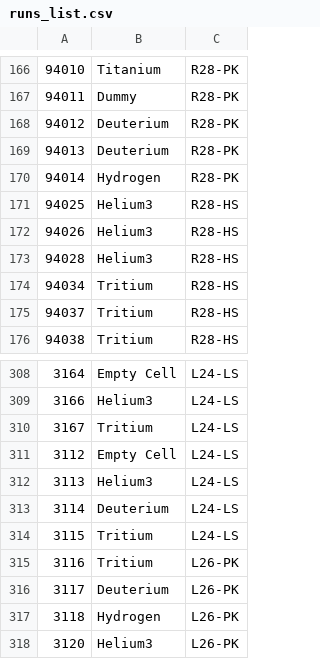
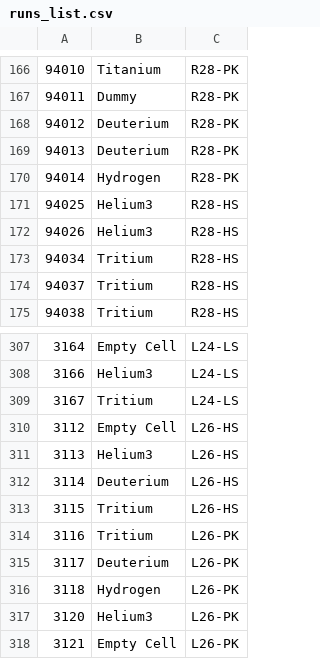
Before and after one commit to nathalysns/matc, a CSV file: runs_list.csv, drawn as a sheet; only a part is shown, gaps mark what is left out; the shorter side is filled out with more unchanged rows.

Commit message:
new file:   datacheck/livetime.C 	modified:   detectors/cer.txt 	modified:   detectors/s0.txt 	modified:   detectors/s2.txt 	modified:   rootalias_spring2018.h 	modified:   runs_list.csv

```diff
--- a/runs_list.csv
+++ b/runs_list.csv
@@ -172,3 +172,2 @@
 94026,Helium3,R28-HS,
-94028,Helium3,R28-HS,
 94034,Tritium,R28-HS,
@@ -310,6 +309,6 @@
 3167,Tritium,L24-LS,
-3112,Empty Cell,L24-LS,
-3113,Helium3,L24-LS,
-3114,Deuterium,L24-LS,
-3115,Tritium,L24-LS,
+3112,Empty Cell,L26-HS,
+3113,Helium3,L26-HS,
+3114,Deuterium,L26-HS,
+3115,Tritium,L26-HS,
 3116,Tritium,L26-PK,
```
Also changed, not shown: 5 other files.
